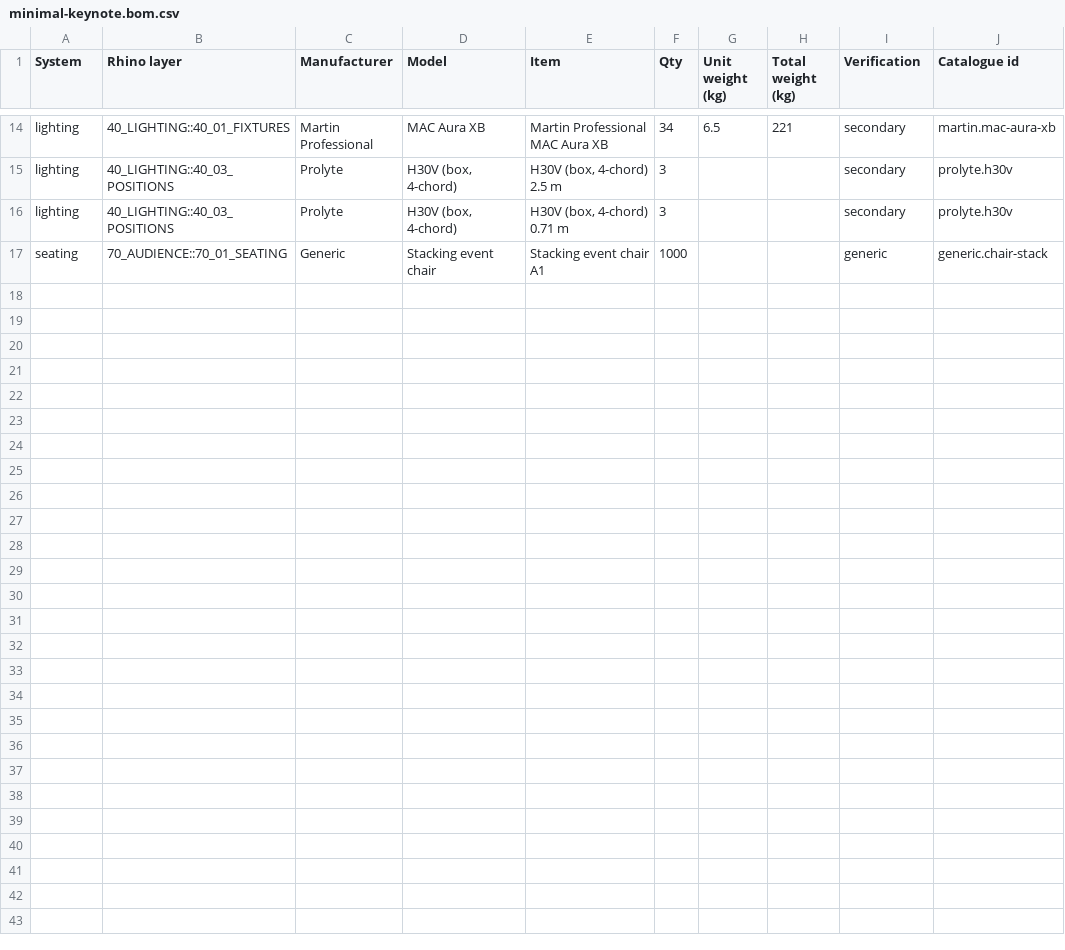
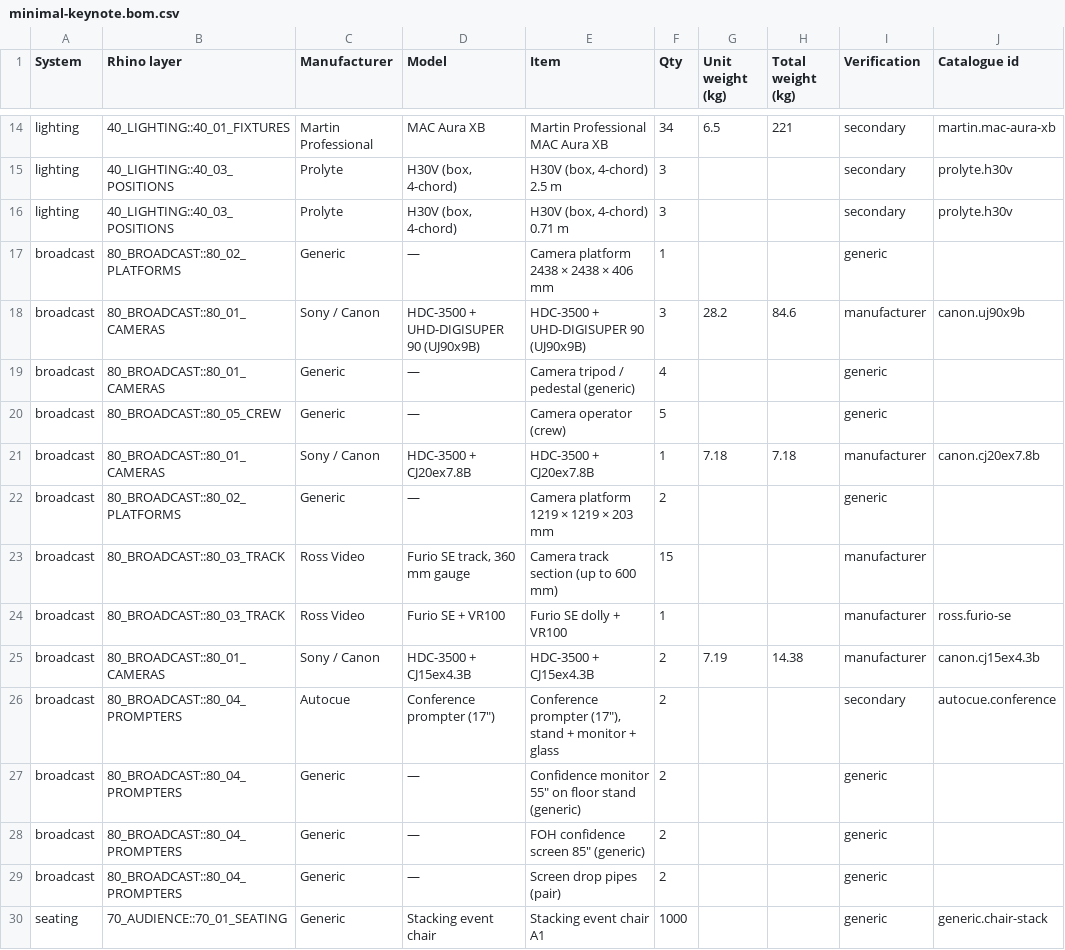
Before and after one commit to alexilten/STAGEWORK, a CSV file: samples/minimal-keynote.bom.csv, drawn as a sheet; only a part is shown, gaps mark what is left out; the diff names each change by its address in the sheet, - before the commit and + after, or states it on an @@ line.

```diff
--- a/samples/minimal-keynote.bom.csv
+++ b/samples/minimal-keynote.bom.csv
+row 17: broadcast | 80_BROADCAST::80_02_PLATFORMS | Generic | — | Camera platform 2438 × 2438 × 406 mm | 1 |  |  | generic
+row 18: broadcast | 80_BROADCAST::80_01_CAMERAS | Sony / Canon | HDC-3500 + UHD-DIGISUPER 90 (UJ90x9B) | HDC-3500 + UHD-DIGISUPER 90 (UJ90x9B) | 3 | 28.2 | 84.6 | manufacturer | canon.uj90x9b
+row 19: broadcast | 80_BROADCAST::80_01_CAMERAS | Generic | — | Camera tripod / pedestal (generic) | 4 |  |  | generic
+row 20: broadcast | 80_BROADCAST::80_05_CREW | Generic | — | Camera operator (crew) | 5 |  |  | generic
+row 21: broadcast | 80_BROADCAST::80_01_CAMERAS | Sony / Canon | HDC-3500 + CJ20ex7.8B | HDC-3500 + CJ20ex7.8B | 1 | 7.18 | 7.18 | manufacturer | canon.cj20ex7.8b
+row 22: broadcast | 80_BROADCAST::80_02_PLATFORMS | Generic | — | Camera platform 1219 × 1219 × 203 mm | 2 |  |  | generic
+row 23: broadcast | 80_BROADCAST::80_03_TRACK | Ross Video | Furio SE track, 360 mm gauge | Camera track section (up to 600 mm) | 15 |  |  | manufacturer
+row 24: broadcast | 80_BROADCAST::80_03_TRACK | Ross Video | Furio SE + VR100 | Furio SE dolly + VR100 | 1 |  |  | manufacturer | ross.furio-se
+row 25: broadcast | 80_BROADCAST::80_01_CAMERAS | Sony / Canon | HDC-3500 + CJ15ex4.3B | HDC-3500 + CJ15ex4.3B | 2 | 7.19 | 14.38 | manufacturer | canon.cj15ex4.3b
+row 26: broadcast | 80_BROADCAST::80_04_PROMPTERS | Autocue | Conference prompter (17″) | Conference prompter (17″), stand + monitor + glass | 2 |  |  | secondary | autocue.conference
+row 27: broadcast | 80_BROADCAST::80_04_PROMPTERS | Generic | — | Confidence monitor 55″ on floor stand (generic) | 2 |  |  | generic
+row 28: broadcast | 80_BROADCAST::80_04_PROMPTERS | Generic | — | FOH confidence screen 85″ (generic) | 2 |  |  | generic
+row 29: broadcast | 80_BROADCAST::80_04_PROMPTERS | Generic | — | Screen drop pipes (pair) | 2 |  |  | generic
```
Also changed, not shown: samples/conversation.bom.csv, samples/multi-screen.bom.csv, 47 other files.
